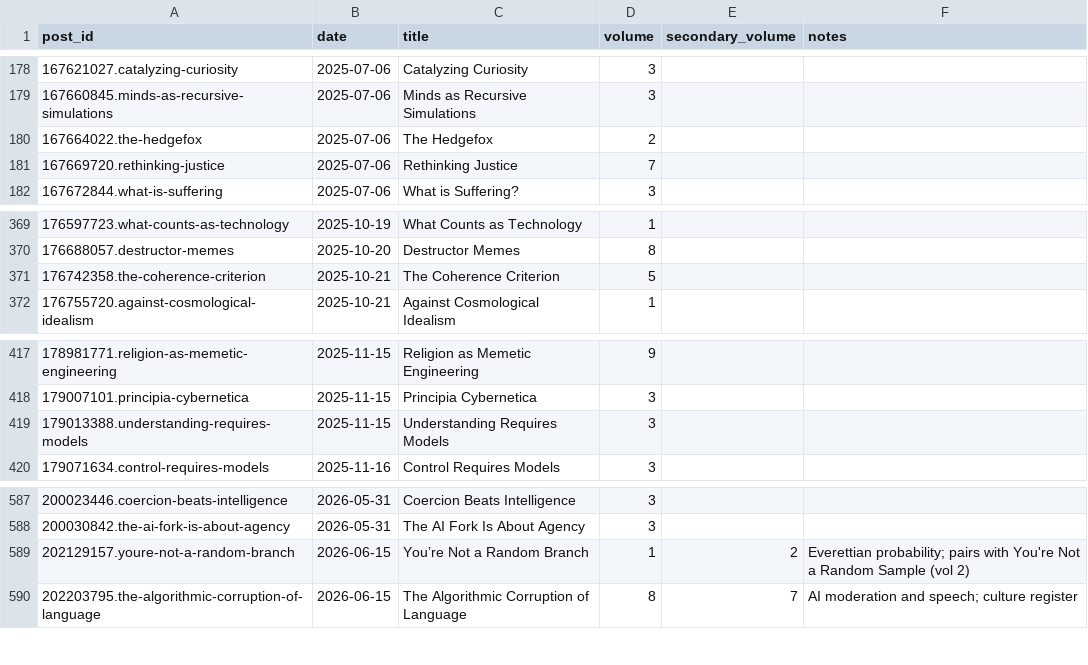
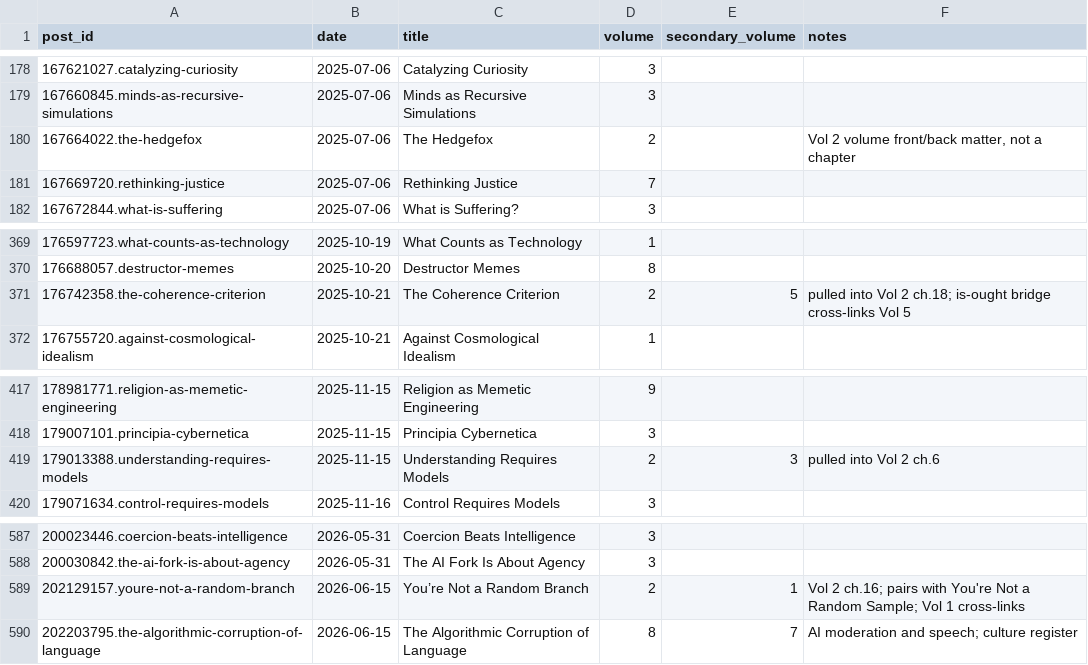
Before and after one commit to macterra/Axio, a CSV file: book/catalog.csv, drawn as a sheet; only a part is shown, gaps mark what is left out; the diff covers the shown part only.

```diff
--- a/book/catalog.csv
+++ b/book/catalog.csv
@@ -179,3 +179,3 @@ post_id,date,title,volume,secondary_volume,notes
 167660845.minds-as-recursive-simulations,2025-07-06,Minds as Recursive Simulations,3,,
-167664022.the-hedgefox,2025-07-06,The Hedgefox,2,,
+167664022.the-hedgefox,2025-07-06,The Hedgefox,2,,"Vol 2 volume front/back matter, not a chapter"
 167669720.rethinking-justice,2025-07-06,Rethinking Justice,7,,
@@ -370,3 +370,3 @@ post_id,date,title,volume,secondary_volume,notes
 176688057.destructor-memes,2025-10-20,Destructor Memes,8,,
-176742358.the-coherence-criterion,2025-10-21,The Coherence Criterion,5,,
+176742358.the-coherence-criterion,2025-10-21,The Coherence Criterion,2,5,pulled into Vol 2 ch.18; is-ought bridge cross-links Vol 5
 176755720.against-cosmological-idealism,2025-10-21,Against Cosmological Idealism,1,,
@@ -418,3 +418,3 @@ post_id,date,title,volume,secondary_volume,notes
 179007101.principia-cybernetica,2025-11-15,Principia Cybernetica,3,,
-179013388.understanding-requires-models,2025-11-15,Understanding Requires Models,3,,
+179013388.understanding-requires-models,2025-11-15,Understanding Requires Models,2,3,pulled into Vol 2 ch.6
 179071634.control-requires-models,2025-11-16,Control Requires Models,3,,
@@ -588,3 +588,3 @@ post_id,date,title,volume,secondary_volume,notes
 200030842.the-ai-fork-is-about-agency,2026-05-31,The AI Fork Is About Agency,3,,
-202129157.youre-not-a-random-branch,2026-06-15,You’re Not a Random Branch,1,2,Everettian probability; pairs with You're Not a Random Sample (vol 2)
+202129157.youre-not-a-random-branch,2026-06-15,You’re Not a Random Branch,2,1,Vol 2 ch.16; pairs with You're Not a Random Sample; Vol 1 cross-links
 202203795.the-algorithmic-corruption-of-language,2026-06-15,The Algorithmic Corruption of Language,8,7,AI moderation and speech; culture register
```
Also changed, not shown: 18 edited cells elsewhere in this file, 26 other files.
